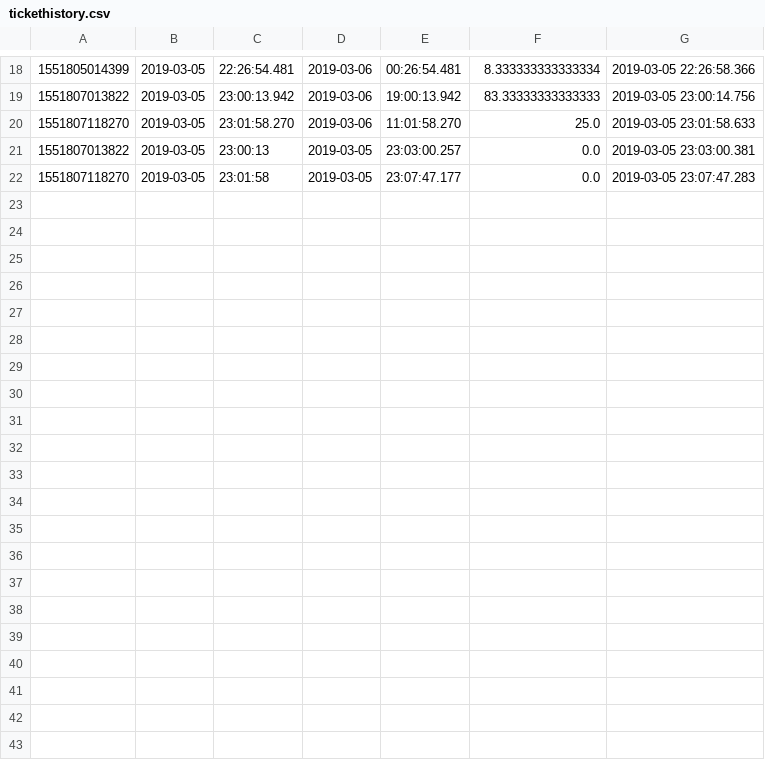
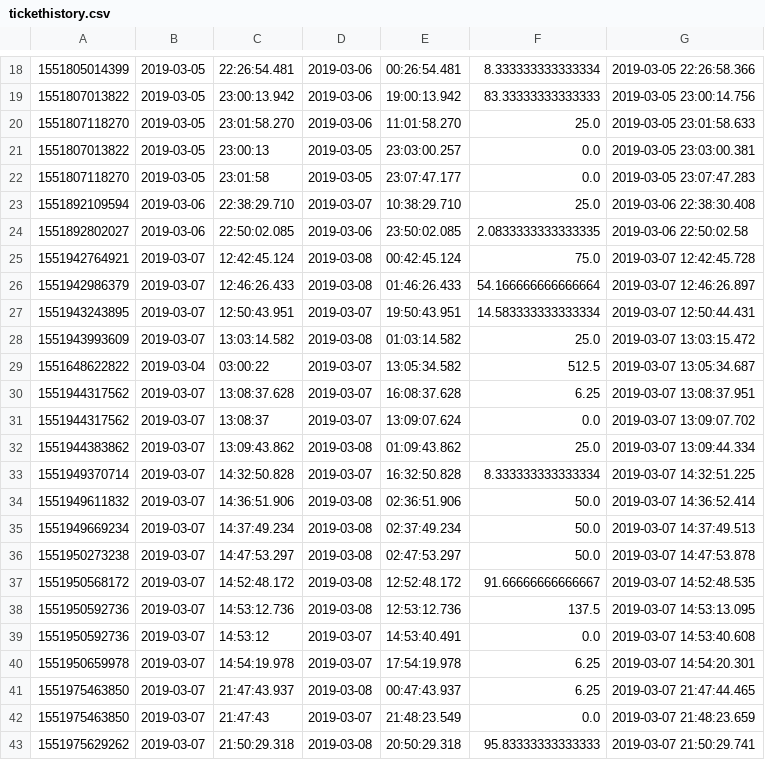
Before and after one commit to TanmayAngre/glowing-journey, a CSV file: ParkingSystemWeb/src/tickethistory.csv, drawn as a sheet; only a part is shown, gaps mark what is left out; the diff names each change by its address in the sheet, - before the commit and + after, or states it on an @@ line.

```diff
--- a/ParkingSystemWeb/src/tickethistory.csv
+++ b/ParkingSystemWeb/src/tickethistory.csv
+row 23: 1551892109594 | 2019-03-06 | 22:38:29.710 | 2019-03-07 | 10:38:29.710 | 25.0 | 2019-03-06 22:38:30.408
+row 24: 1551892802027 | 2019-03-06 | 22:50:02.085 | 2019-03-06 | 23:50:02.085 | 2.0833333333333335 | 2019-03-06 22:50:02.58
+row 25: 1551942764921 | 2019-03-07 | 12:42:45.124 | 2019-03-08 | 00:42:45.124 | 75.0 | 2019-03-07 12:42:45.728
+row 26: 1551942986379 | 2019-03-07 | 12:46:26.433 | 2019-03-08 | 01:46:26.433 | 54.166666666666664 | 2019-03-07 12:46:26.897
+row 27: 1551943243895 | 2019-03-07 | 12:50:43.951 | 2019-03-07 | 19:50:43.951 | 14.583333333333334 | 2019-03-07 12:50:44.431
+row 28: 1551943993609 | 2019-03-07 | 13:03:14.582 | 2019-03-08 | 01:03:14.582 | 25.0 | 2019-03-07 13:03:15.472
+row 29: 1551648622822 | 2019-03-04 | 03:00:22 | 2019-03-07 | 13:05:34.582 | 512.5 | 2019-03-07 13:05:34.687
+row 30: 1551944317562 | 2019-03-07 | 13:08:37.628 | 2019-03-07 | 16:08:37.628 | 6.25 | 2019-03-07 13:08:37.951
+row 31: 1551944317562 | 2019-03-07 | 13:08:37 | 2019-03-07 | 13:09:07.624 | 0.0 | 2019-03-07 13:09:07.702
+row 32: 1551944383862 | 2019-03-07 | 13:09:43.862 | 2019-03-08 | 01:09:43.862 | 25.0 | 2019-03-07 13:09:44.334
+row 33: 1551949370714 | 2019-03-07 | 14:32:50.828 | 2019-03-07 | 16:32:50.828 | 8.333333333333334 | 2019-03-07 14:32:51.225
+row 34: 1551949611832 | 2019-03-07 | 14:36:51.906 | 2019-03-08 | 02:36:51.906 | 50.0 | 2019-03-07 14:36:52.414
+row 35: 1551949669234 | 2019-03-07 | 14:37:49.234 | 2019-03-08 | 02:37:49.234 | 50.0 | 2019-03-07 14:37:49.513
+row 36: 1551950273238 | 2019-03-07 | 14:47:53.297 | 2019-03-08 | 02:47:53.297 | 50.0 | 2019-03-07 14:47:53.878
+row 37: 1551950568172 | 2019-03-07 | 14:52:48.172 | 2019-03-08 | 12:52:48.172 | 91.66666666666667 | 2019-03-07 14:52:48.535
+row 38: 1551950592736 | 2019-03-07 | 14:53:12.736 | 2019-03-08 | 12:53:12.736 | 137.5 | 2019-03-07 14:53:13.095
+row 39: 1551950592736 | 2019-03-07 | 14:53:12 | 2019-03-07 | 14:53:40.491 | 0.0 | 2019-03-07 14:53:40.608
+row 40: 1551950659978 | 2019-03-07 | 14:54:19.978 | 2019-03-07 | 17:54:19.978 | 6.25 | 2019-03-07 14:54:20.301
+row 41: 1551975463850 | 2019-03-07 | 21:47:43.937 | 2019-03-08 | 00:47:43.937 | 6.25 | 2019-03-07 21:47:44.465
+row 42: 1551975463850 | 2019-03-07 | 21:47:43 | 2019-03-07 | 21:48:23.549 | 0.0 | 2019-03-07 21:48:23.659
+row 43: 1551975629262 | 2019-03-07 | 21:50:29.318 | 2019-03-08 | 20:50:29.318 | 95.83333333333333 | 2019-03-07 21:50:29.741
```
Also changed, not shown: ParkingSystemWeb/src/slothistory.csv, ParkingSystemWeb/src/ticket.csv, 7 other files.
